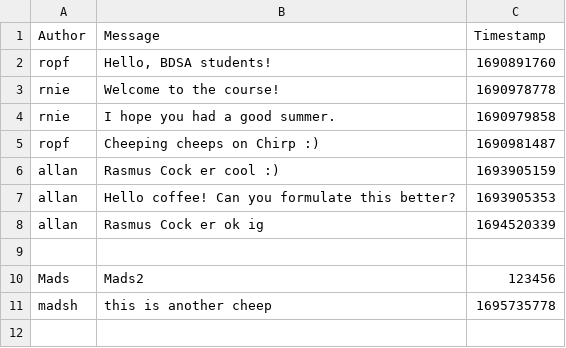
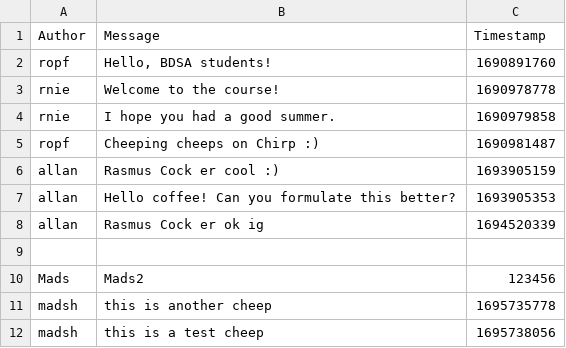
Before and after one commit to ITU-BDSA-GROUP12/Chirp, a CSV file: src/Chirp.CSVDBService/data/chirp_cli_db.csv, drawn as a sheet.

```diff
--- a/src/Chirp.CSVDBService/data/chirp_cli_db.csv
+++ b/src/Chirp.CSVDBService/data/chirp_cli_db.csv
@@ -11 +11,2 @@ Mads,Mads2,123456
 madsh,this is another cheep,1695735778
+madsh,this is a test cheep,1695738056
```
Also changed, not shown: src/Chirp.CLI.Client/data/chirp_cli_db.csv, 11 other files.
